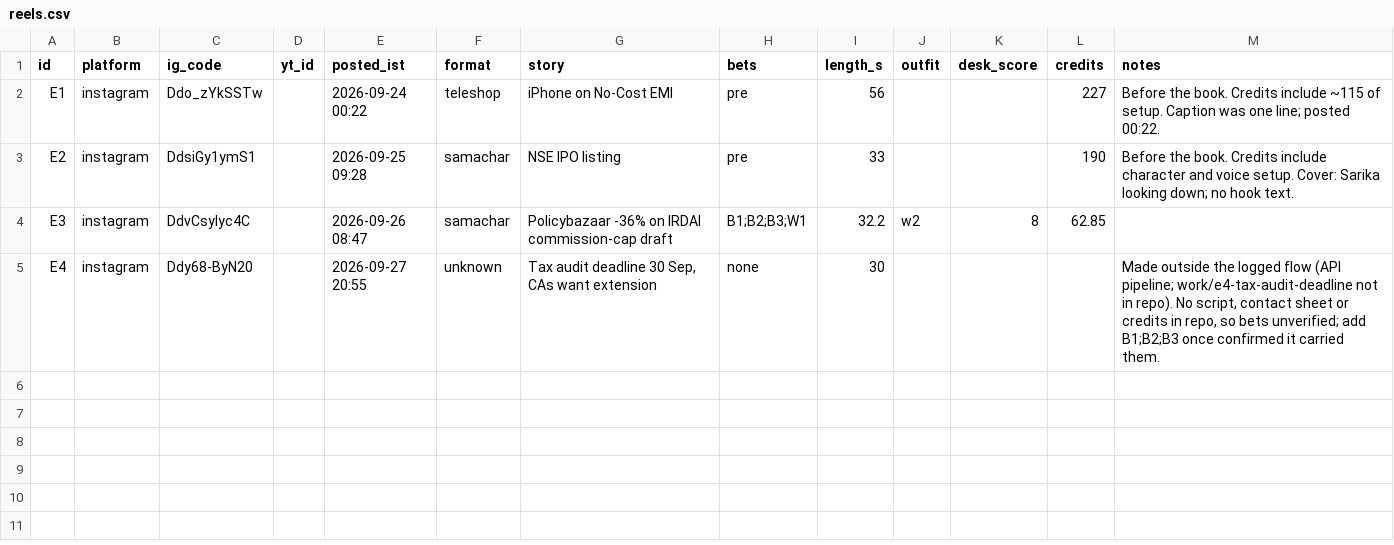
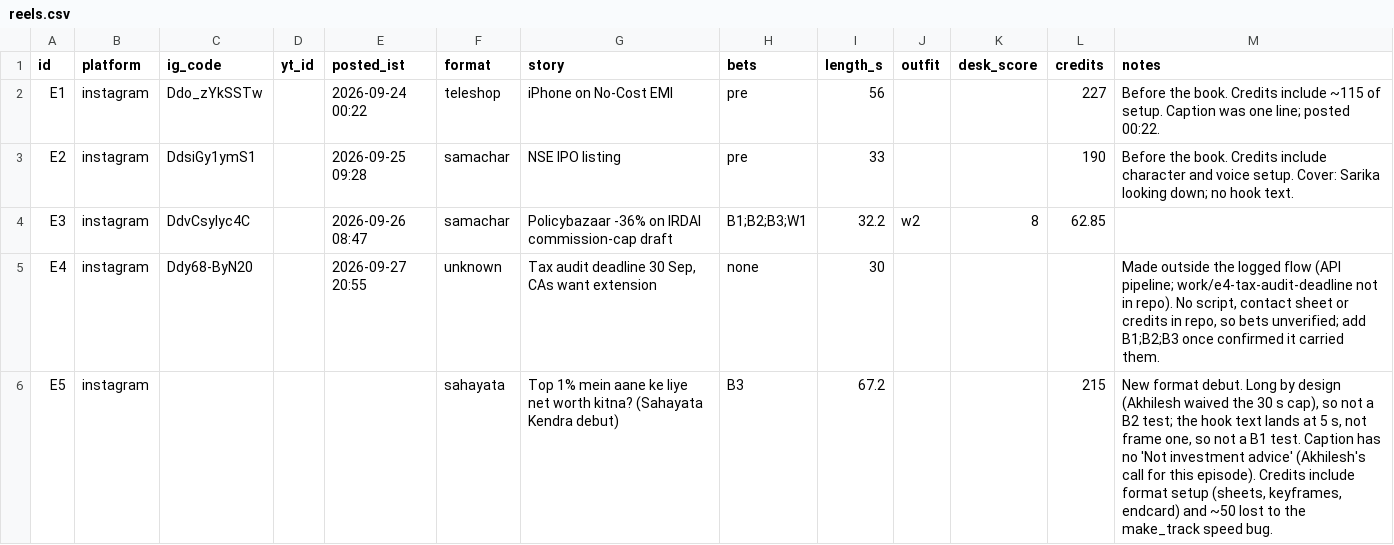
Before and after one commit to takingbreath/doordhan-factory, a CSV file: registry/reels.csv, drawn as a sheet.

```diff
--- a/registry/reels.csv
+++ b/registry/reels.csv
@@ -5 +5,2 @@ E3,instagram,DdvCsyIyc4C,,2026-09-26 08:47,samachar,Policybazaar -36% on IRDAI c
 E4,instagram,Ddy68-ByN20,,2026-09-27 20:55,unknown,"Tax audit deadline 30 Sep, CAs want extension",none,30,,,,"Made outside the logged flow (API pipeline; work/e4-tax-audit-deadline not in repo). No script, contact sheet or credits in repo, so bets unverified; add B1;B2;B3 once confirmed it carried them."
+E5,instagram,,,,sahayata,Top 1% mein aane ke liye net worth kitna? (Sahayata Kendra debut),B3,67.2,,,215,"New format debut. Long by design (Akhilesh waived the 30 s cap), so not a B2 test; the hook text lands at 5 s, not frame one, so not a B1 test. Caption has no 'Not investment advice' (Akhilesh's call for this episode). Credits include format setup (sheets, keyframes, endcard) and ~50 lost to the make_track speed bug."
```
Also changed, not shown: 4 other files.
